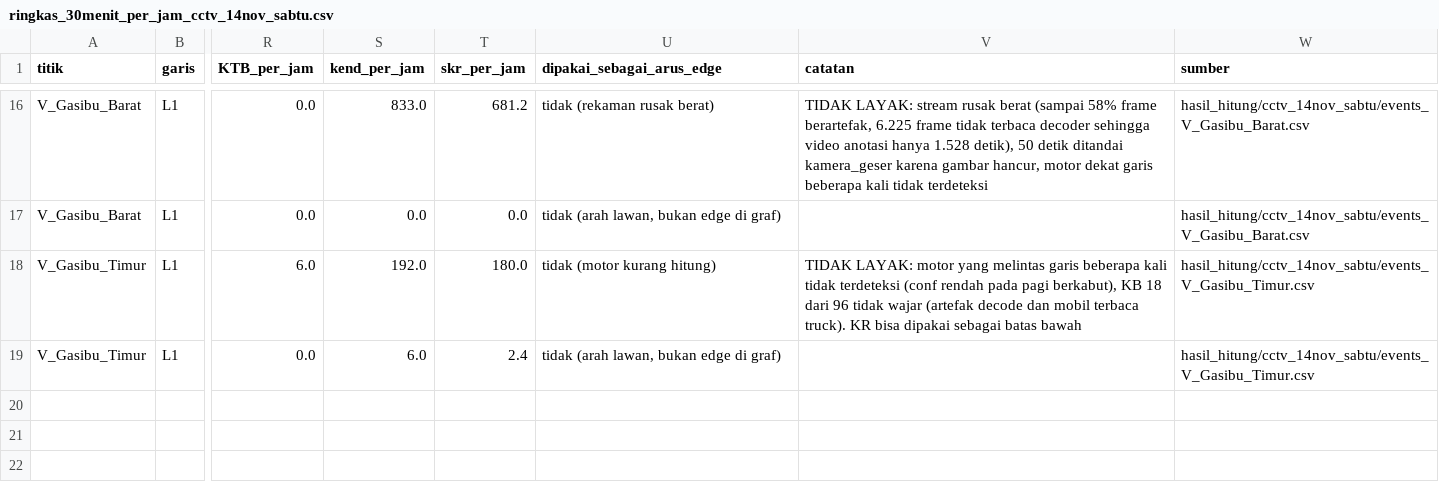
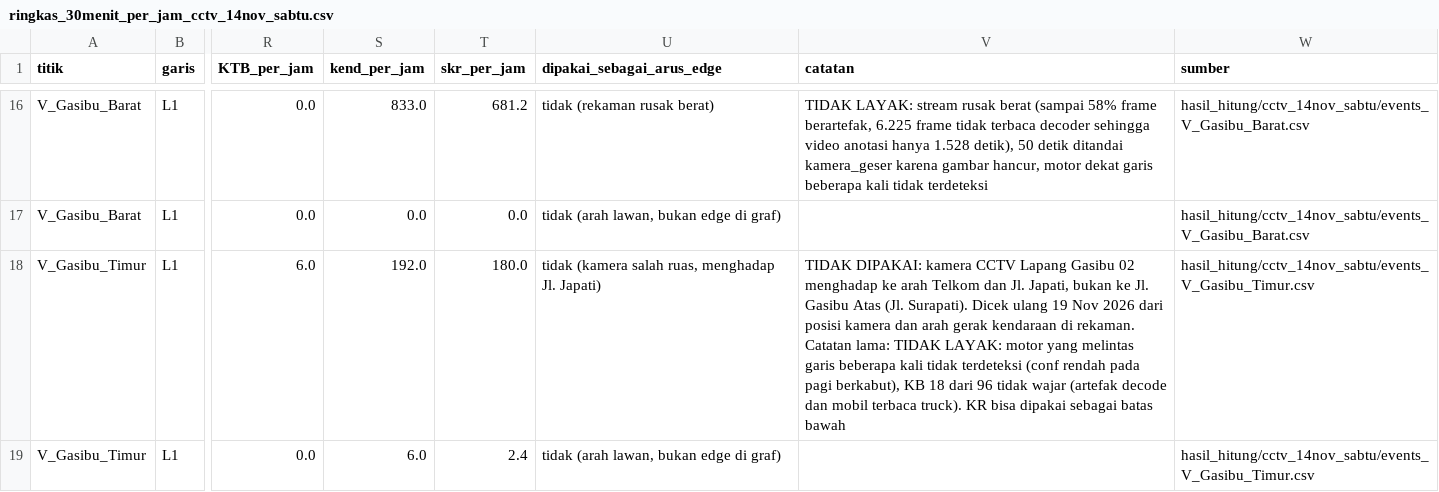
Before and after one commit to Finerium/matematika-diskrit-lanjut, a CSV file: 2026-10-19-tubes-kasus-04-pasar-tumpah/hitung-kendaraan/hasil_hitung/cctv_14nov_sabtu/ringkas_30menit_per_jam_cctv_14nov_sabtu.csv, drawn as a sheet; only a part is shown, gaps mark what is left out; the diff names each change by its address in the sheet, - before the commit and + after, or states it on an @@ line.

Commit message:
tubes kasus 4: kapasitas PKJI tiap ruas, koreksi kamera Lapang Gasibu 02, config rekaman Gasibu_02

```diff
--- a/2026-10-19-tubes-kasus-04-pasar-tumpah/hitung-kendaraan/hasil_hitung/cctv_14nov_sabtu/ringkas_30menit_per_jam_cctv_14nov_sabtu.csv
+++ b/2026-10-19-tubes-kasus-04-pasar-tumpah/hitung-kendaraan/hasil_hitung/cctv_14nov_sabtu/ringkas_30menit_per_jam_cctv_14nov_sabtu.csv
-U18 (dipakai_sebagai_arus_edge): tidak (motor kurang hitung)
+U18 (dipakai_sebagai_arus_edge): tidak (kamera salah ruas, menghadap Jl. Japati)
-V18 (catatan): TIDAK LAYAK: motor…
+V18 (catatan): TIDAK DIPAKAI: kamera CCTV Lapang Gasibu 02 menghadap ke arah Telkom dan Jl. Japati, bukan ke Jl. Gasibu Atas (Jl. Surapati). Dicek ulang 19 Nov 2026 dari posisi kamera dan arah gerak kendaraan di rekaman. Catatan lama: TIDAK LAYAK: motor…
```
Also changed, not shown: 2026-10-19-tubes-kasus-04-pasar-tumpah/hitung-kendaraan/hasil_hitung/banding_cctv_sabtu_minggu.csv, 2026-10-19-tubes-kasus-04-pasar-tumpah/hitung-kendaraan/hasil_hitung/cctv_15nov_minggu/ringkas_30menit_per_jam_cctv_15nov_minggu.csv, 8 other files.
